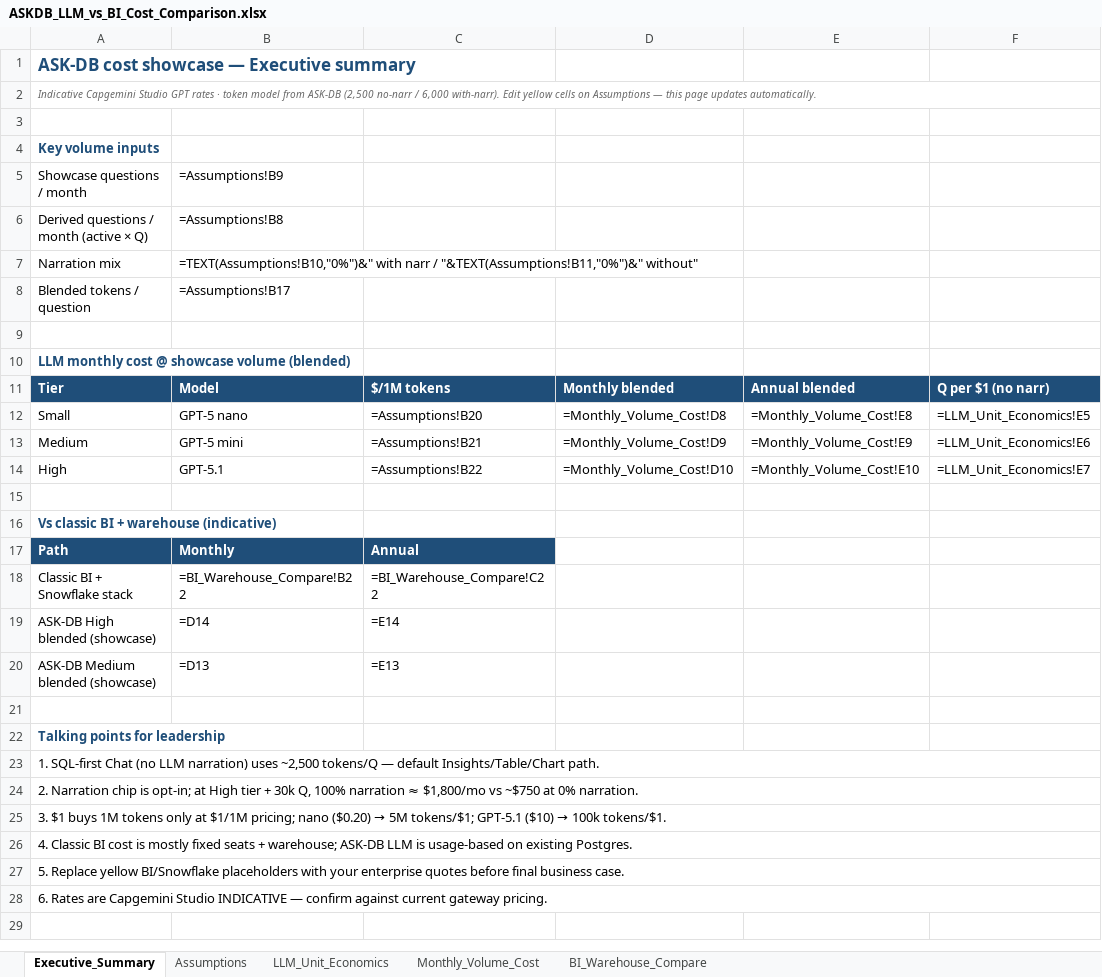
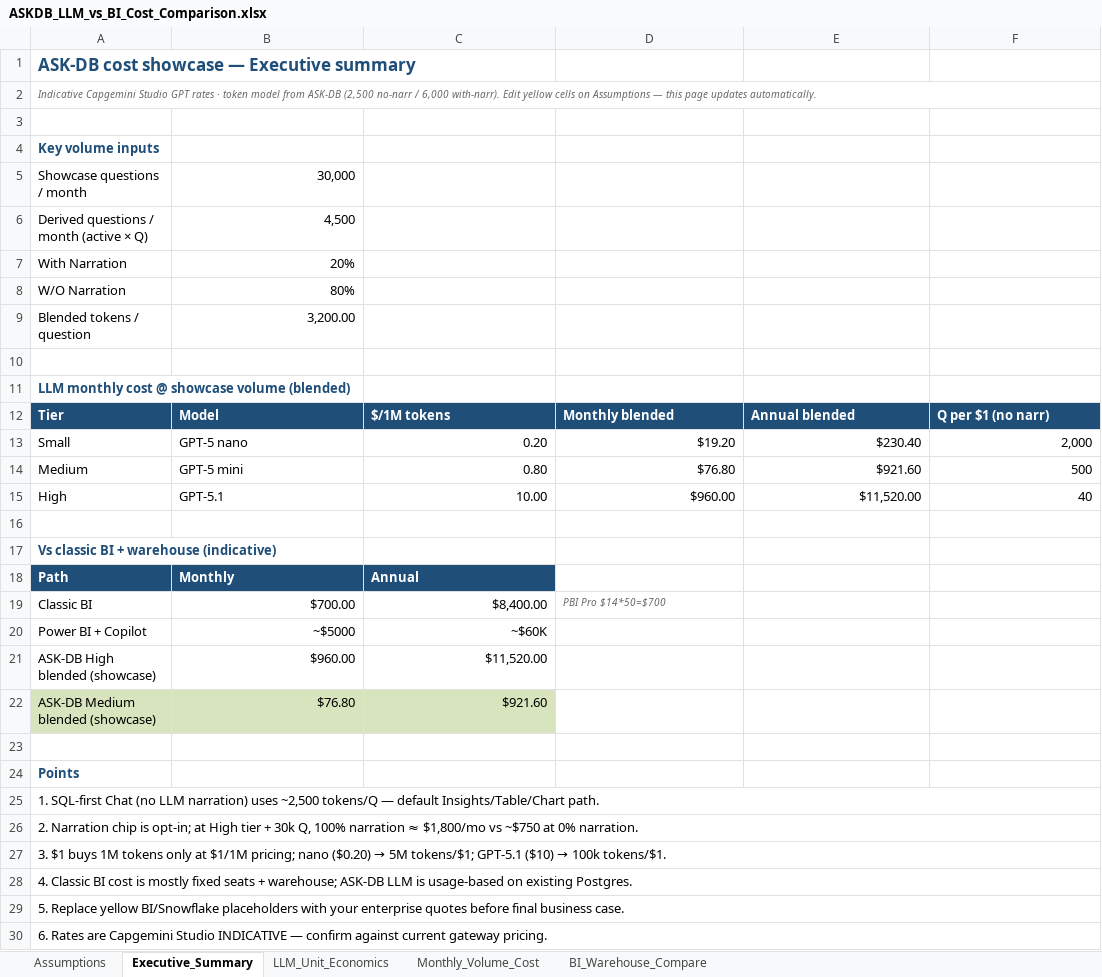
Before and after one commit to kondhalkarRK/ai_data_v2, an Excel workbook: doc/ASKDB_LLM_vs_BI_Cost_Comparison.xlsx, sheet Executive_Summary, drawn as a sheet; values as stored, in another font and other column widths than the file's, no borders; formulas without a stored value are shown as written; removed rows and columns are numbered as before the commit, all else as after; the diff names each change by its address in the sheet, - before the commit and + after, or states it on an @@ line.

```diff
--- a/doc/ASKDB_LLM_vs_BI_Cost_Comparison.xlsx (sheet Executive_Summary)
+++ b/doc/ASKDB_LLM_vs_BI_Cost_Comparison.xlsx (sheet Executive_Summary)
@@ sheet tab order changed: Assumptions | Executive_Summary | LLM_Unit_Economics | Monthly_Volume_Cost | BI_Warehouse_Compare @@
-B5: =Assumptions!B9
+B5: 30,000
-B6: =Assumptions!B8
+B6: 4,500
-row 7: Narration mix | =TEXT(Assumptions!B10,"0%")&" with narr / "&TEXT(Assumptions!B11,"0%")&" without"
+row 7: With Narration | 20%
+row 8: W/O Narration | 80%
-B9: =Assumptions!B17
+B9: 3,200.00
-C13: =Assumptions!B20
+C13: 0.20
-D13: =Monthly_Volume_Cost!D8
+D13: $19.20
-E13: =Monthly_Volume_Cost!E8
+E13: $230.40
-F13: =LLM_Unit_Economics!E5
+F13: 2,000
-C14: =Assumptions!B21
+C14: 0.80
-D14: =Monthly_Volume_Cost!D9
+D14: $76.80
-E14: =Monthly_Volume_Cost!E9
+E14: $921.60
-F14: =LLM_Unit_Economics!E6
+F14: 500
-C15: =Assumptions!B22
+C15: 10.00
-D15: =Monthly_Volume_Cost!D10
+D15: $960.00
-E15: =Monthly_Volume_Cost!E10
+E15: $11,520.00
-F15: =LLM_Unit_Economics!E7
+F15: 40
-row 18: Classic BI + Snowflake stack | =BI_Warehouse_Compare!B22 | =BI_Warehouse_Compare!C22
+row 19: Classic BI | $700.00 | $8,400.00 | PBI Pro $14*50=$700
+row 20: Power BI + Copilot | ~$5000 | ~$60K
-B21: =D14
+B21: $960.00
-C21: =E14
+C21: $11,520.00
-A22:C22 fill: none
+A22:C22 fill: #D7E4BD
-B22: =D13
+B22: $76.80
-C22: =E13
+C22: $921.60
-A24: Talking points for leadership
+A24: Points
```
Also changed, not shown: sheet Monthly_Volume_Cost, sheet BI_Warehouse_Compare, sheet LLM_Unit_Economics, sheet Assumptions, charts or pictures, 5 other files.
